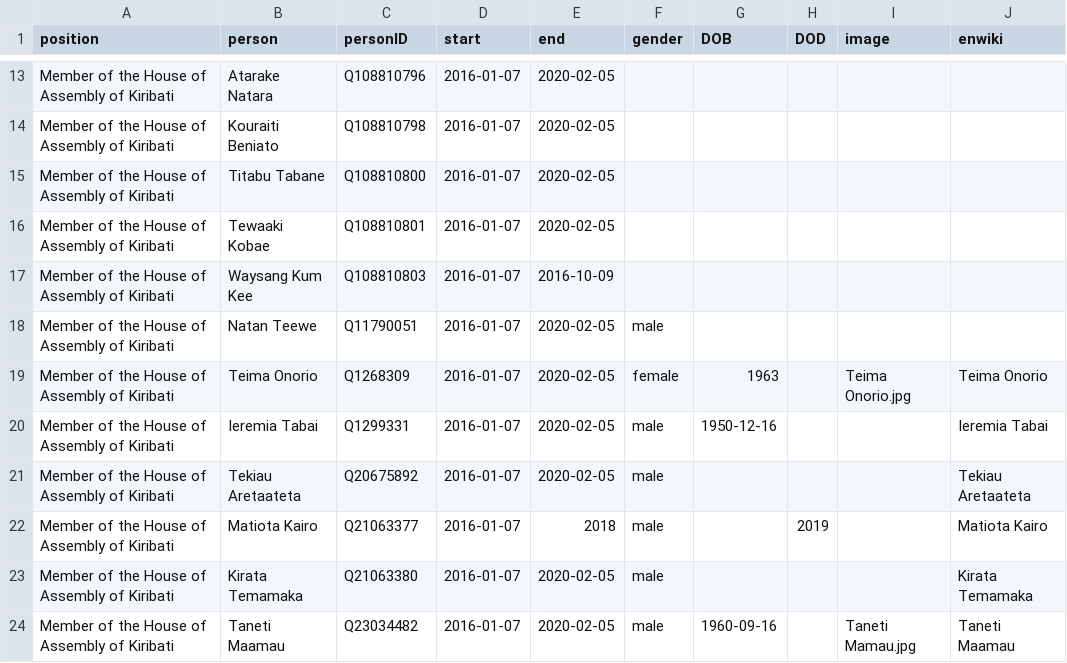
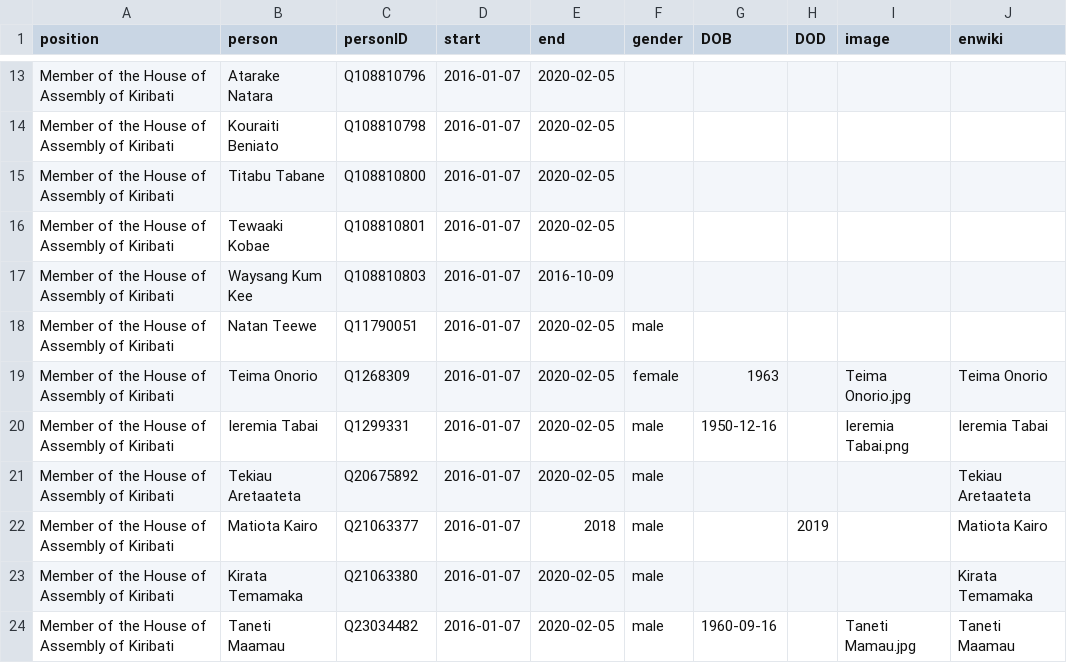
Before and after one commit to every-politician-scrapers/kiribati-ministers, a CSV file: html/legislators.csv, drawn as a sheet; only a part is shown, gaps mark what is left out.

Commit message:
PCB update

```diff
--- a/html/legislators.csv
+++ b/html/legislators.csv
@@ -19,3 +19,3 @@ Member of the House of Assembly of Kiribati,Natan Teewe,Q11790051,2016-01-07,202
 Member of the House of Assembly of Kiribati,Teima Onorio,Q1268309,2016-01-07,2020-02-05,female,1963,,Teima Onorio.jpg,Teima Onorio
-Member of the House of Assembly of Kiribati,Ieremia Tabai,Q1299331,2016-01-07,2020-02-05,male,1950-12-16,,,Ieremia Tabai
+Member of the House of Assembly of Kiribati,Ieremia Tabai,Q1299331,2016-01-07,2020-02-05,male,1950-12-16,,Ieremia Tabai.png,Ieremia Tabai
 Member of the House of Assembly of Kiribati,Tekiau Aretaateta,Q20675892,2016-01-07,2020-02-05,male,,,,Tekiau Aretaateta
```
